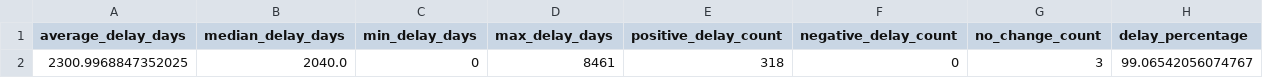
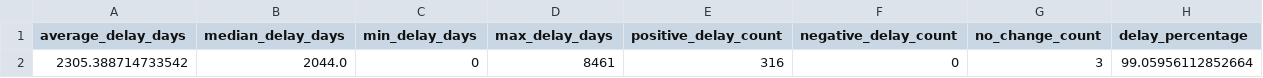
Before and after one commit to gkumarg/caiso-queue, a CSV file: reports/timeline_delay_summary.csv, drawn as a sheet.

```diff
--- a/reports/timeline_delay_summary.csv
+++ b/reports/timeline_delay_summary.csv
@@ -1,2 +1,2 @@
 average_delay_days,median_delay_days,min_delay_days,max_delay_days,positive_delay_count,negative_delay_count,no_change_count,delay_percentage
-2300.9968847352025,2040.0,0,8461,318,0,3,99.06542056074767
+2305.388714733542,2044.0,0,8461,316,0,3,99.05956112852664
```
Also changed, not shown: reports/capacity_by_fuel.csv, reports/project_timeline_delays.csv, 7 other files.
